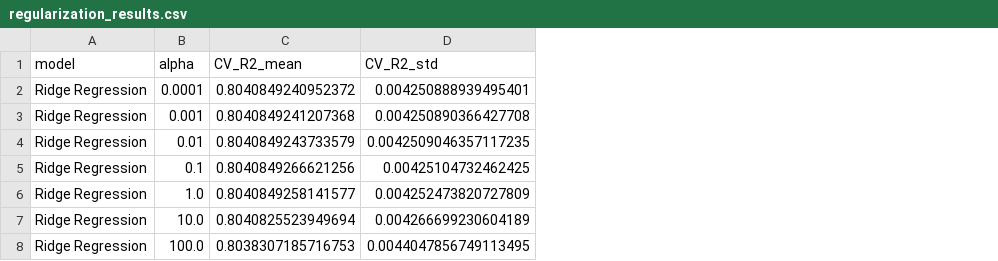
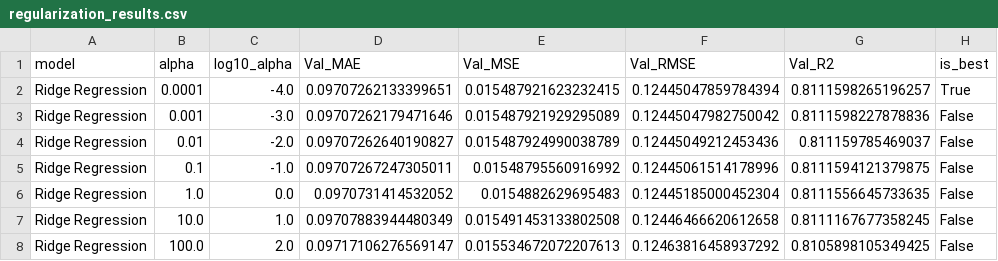
Before and after one commit to milenkoviccmarija/hawk-dove-ml, a CSV file: results/metrics/regularization_results.csv, drawn as a sheet; removed rows and columns are numbered as before the commit, all else as after; the diff names each change by its address in the sheet, - before the commit and + after, or states it on an @@ line.

```diff
--- a/results/metrics/regularization_results.csv
+++ b/results/metrics/regularization_results.csv
-column C (CV_R2_mean), rows 2-8: 0.8040849240952372 | 0.8040849241207368 | 0.8040849243733579 | 0.8040849266621256 | 0.8040849258141577 | 0.8040825523949694 | 0.8038307185716753
-column D (CV_R2_std), rows 2-8: 0.004250888939495401 | 0.004250890366427708 | 0.0042509046357117235 | 0.00425104732462425 | 0.004252473820727809 | 0.004266699230604189 | 0.0044047856749113495
+column C (log10_alpha), rows 2-8: -4.0 | -3.0 | -2.0 | -1.0 | 0.0 | 1.0 | 2.0
+column D (Val_MAE), rows 2-8: 0.09707262133399651 | 0.09707262179471646 | 0.09707262640190827 | 0.09707267247305011 | 0.0970731414532052 | 0.09707883944480349 | 0.09717106276569147
+column E (Val_MSE), rows 2-8: 0.015487921623232415 | 0.015487921929295089 | 0.015487924990038789 | 0.01548795560916992 | 0.0154882629695483 | 0.015491453133802508 | 0.015534672072207613
+column F (Val_RMSE), rows 2-8: 0.12445047859784394 | 0.12445047982750042 | 0.12445049212453436 | 0.12445061514178996 | 0.12445185000452304 | 0.12446466620612658 | 0.12463816458937292
+column G (Val_R2), rows 2-8: 0.8111598265196257 | 0.8111598227878836 | 0.811159785469037 | 0.8111594121379875 | 0.8111556645733635 | 0.8111167677358245 | 0.8105898105349425
+column H (is_best), rows 2-8: True | False | False | False | False | False | False
```
Also changed, not shown: results/metrics/feature_selection_results.csv, results/metrics/knn_neighbor_results.csv, 14 other files.
